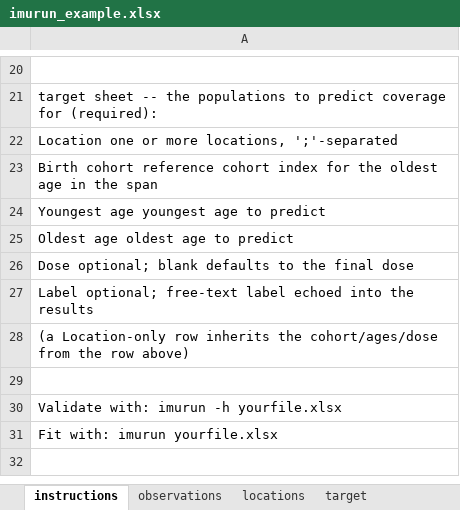
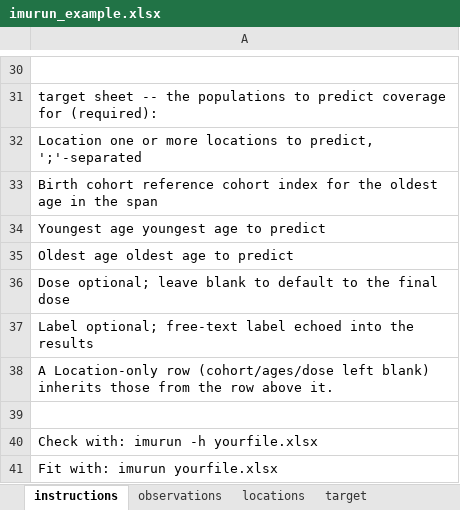
Before and after one commit to ACCIDDA/imuRUN, an Excel workbook: inst/extdata/imurun_example.xlsx, sheet instructions, drawn as a sheet; only a part is shown, gaps mark what is left out; values as stored, in another font and other column widths than the file's, no borders; addresses are those after the commit; the diff covers the shown part only; the diff names each change by its address in the sheet, - before the commit and + after, or states it on an @@ line.

Commit message:
Make workbook instructions more hand-holdy; hammer the single-root rule
Per Carl's "more detailed instructions" note. The instructions sheet now:
- leads with a numbered HOW TO USE (fill sheets -> keep headers -> check -> fit),
- spells out that a bad edit fails the check rather than silently producing a
  wrong result, and that extra note columns are ignored,
- rewrites the locations block to emphasize there must be exactly ONE root (the
  single top location with a blank Parent location), every other location names
  its parent, and the chain must reach that root with no loops/second root --
  the degenerate-hierarchy failure behind #24,
- uses plainer wording (whole-number, "how many were ...") throughout.

Regenerated the template, example, and test fixtures. Data unchanged; only the
instructions text differs. All tests pass.

```diff
--- a/inst/extdata/imurun_example.xlsx (sheet instructions)
+++ b/inst/extdata/imurun_example.xlsx (sheet instructions)
-A32: …or more locations, ';'-separated
+A32: …or more locations to predict, ';'-separated
-A36: Dose optional; blank defaults to the…
+A36: Dose optional; leave blank to default to the…
-A38: (a Location-only row inherits the cohort/ages/dose from the row above)
+A38: A Location-only row (cohort/ages/dose left blank) inherits those from the row above it.
-A40: Validate with: imurun -h yourfile.xlsx
+A40: Check with: imurun -h yourfile.xlsx
```
Also changed, not shown: 10 added rows and 14 edited cells elsewhere in this sheet, inst/templates/imurun_template.xlsx, 3 other files.
